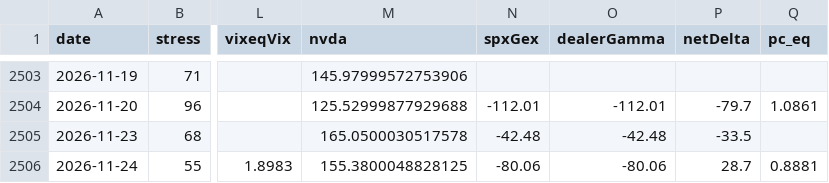
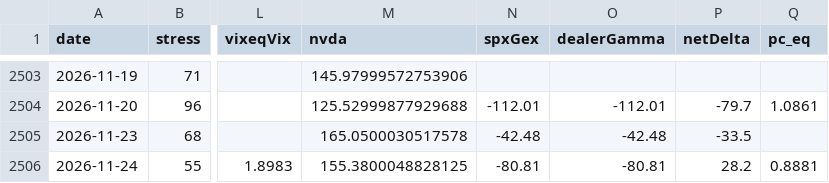
Before and after one commit to zensu357/us-options-monitor, a CSV file: data/scores.csv, drawn as a sheet; only a part is shown, gaps mark what is left out; the diff names each change by its address in the sheet, - before the commit and + after, or states it on an @@ line.

```diff
--- a/data/scores.csv
+++ b/data/scores.csv
-N2506 (spxGex): -80.06
+N2506 (spxGex): -80.81
-O2506 (dealerGamma): -80.06
+O2506 (dealerGamma): -80.81
-P2506 (netDelta): 28.7
+P2506 (netDelta): 28.2
```
Also changed, not shown: data/chain_metrics.csv, data/vol_indexes.csv.
